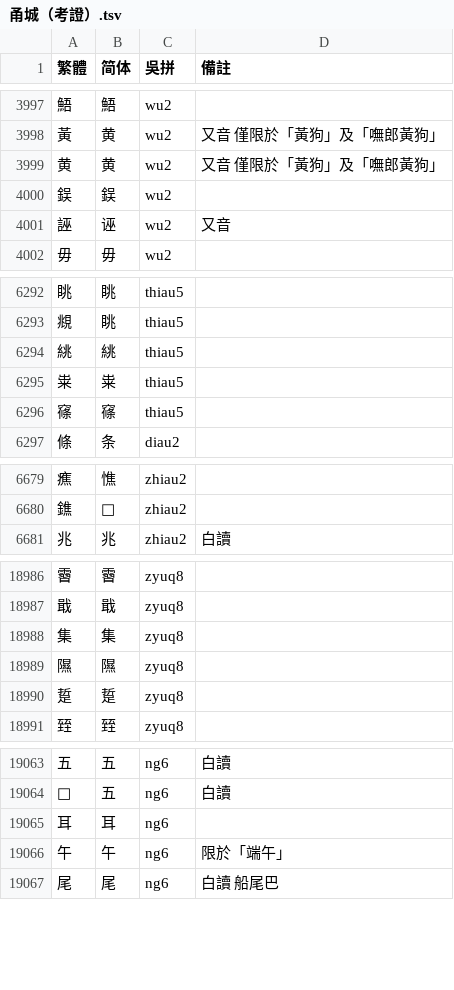
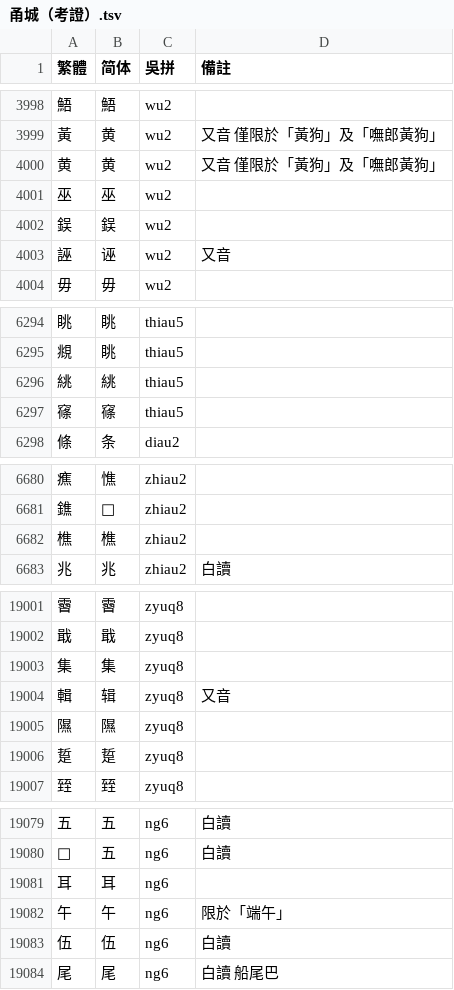
Before and after one commit to ionkaon/dictionary, a TSV file: 各地字表/甬城（考證）.tsv, drawn as a sheet; only a part is shown, gaps mark what is left out; the diff covers the shown part only.

```diff
--- a/各地字表/甬城（考證）.tsv
+++ b/各地字表/甬城（考證）.tsv
@@ -3999,2 +4000,3 @@
 黄	黄	wu2	又音 僅限於「黃狗」及「嘸郎黃狗」
+巫	巫	wu2	
 鋘	鋘	wu2	
@@ -6294,3 +6296,2 @@
 絩	絩	thiau5	
-粜	粜	thiau5	
 窱	窱	thiau5	
@@ -6680,2 +6681,3 @@
 鐎	𨱓	zhiau2	
+樵	樵	zhiau2	
 兆	兆	zhiau2	白讀
@@ -18988,2 +19003,3 @@
 集	集	zyuq8	
+輯	辑	zyuq8	又音
 隰	隰	zyuq8	
@@ -19066,2 +19082,3 @@
 午	午	ng6	限於「端午」
+伍	伍	ng6	白讀
 尾	尾	ng6	白讀 船尾巴
```
Also changed, not shown: 14 added rows, 3 moved rows and 6 edited cells elsewhere in this file, 各地字表/甬城.tsv.
